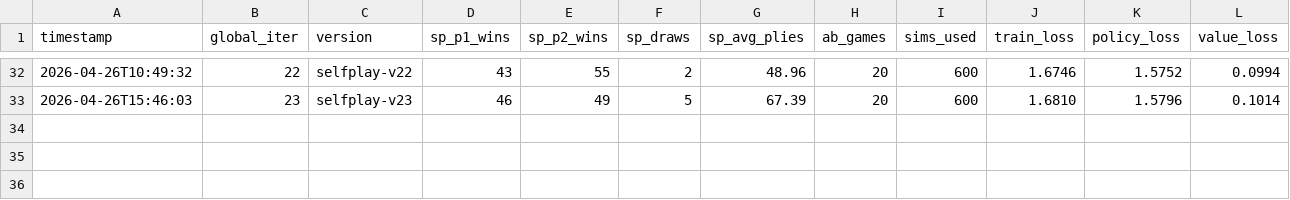
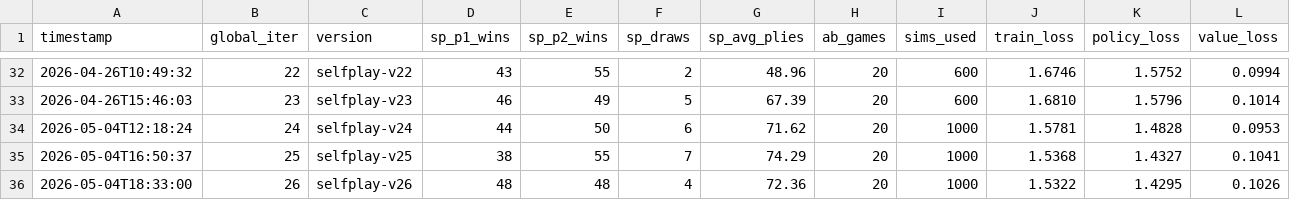
Before and after one commit to AlexanderLeonida/quoridor-AI, a CSV file: logs/metrics.csv, drawn as a sheet; only a part is shown, gaps mark what is left out; rows hold the shown columns only; the diff names each change by its address in the sheet, - before the commit and + after, or states it on an @@ line.

```diff
--- a/logs/metrics.csv
+++ b/logs/metrics.csv
+row 34: 2026-05-04T12:18:24 | 24 | selfplay-v24 | 44 | 50 | 6 | 71.62 | 20 | 1000 | 1.5781 | 1.4828 | 0.0953
+row 35: 2026-05-04T16:50:37 | 25 | selfplay-v25 | 38 | 55 | 7 | 74.29 | 20 | 1000 | 1.5368 | 1.4327 | 0.1041
+row 36: 2026-05-04T18:33:00 | 26 | selfplay-v26 | 48 | 48 | 4 | 72.36 | 20 | 1000 | 1.5322 | 1.4295 | 0.1026
```
Also changed, not shown: 9 other files.
